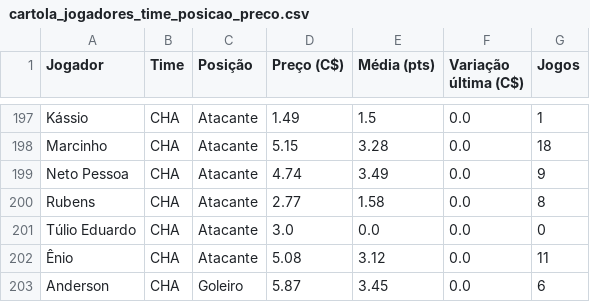
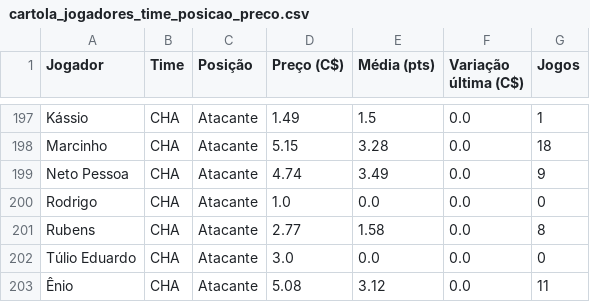
Before and after one commit to renatovarges/Live-TCC-Projeto-FInal, a CSV file: cartola_jogadores_time_posicao_preco.csv, drawn as a sheet; only a part is shown, gaps mark what is left out; the shorter side is filled out with more unchanged rows.

```diff
--- a/cartola_jogadores_time_posicao_preco.csv
+++ b/cartola_jogadores_time_posicao_preco.csv
@@ -199,2 +199,3 @@ Marcinho,CHA,Atacante,5.15,3.28,0.0,18
 Neto Pessoa,CHA,Atacante,4.74,3.49,0.0,9
+Rodrigo,CHA,Atacante,1.0,0.0,0.0,0
 Rubens,CHA,Atacante,2.77,1.58,0.0,8
```
